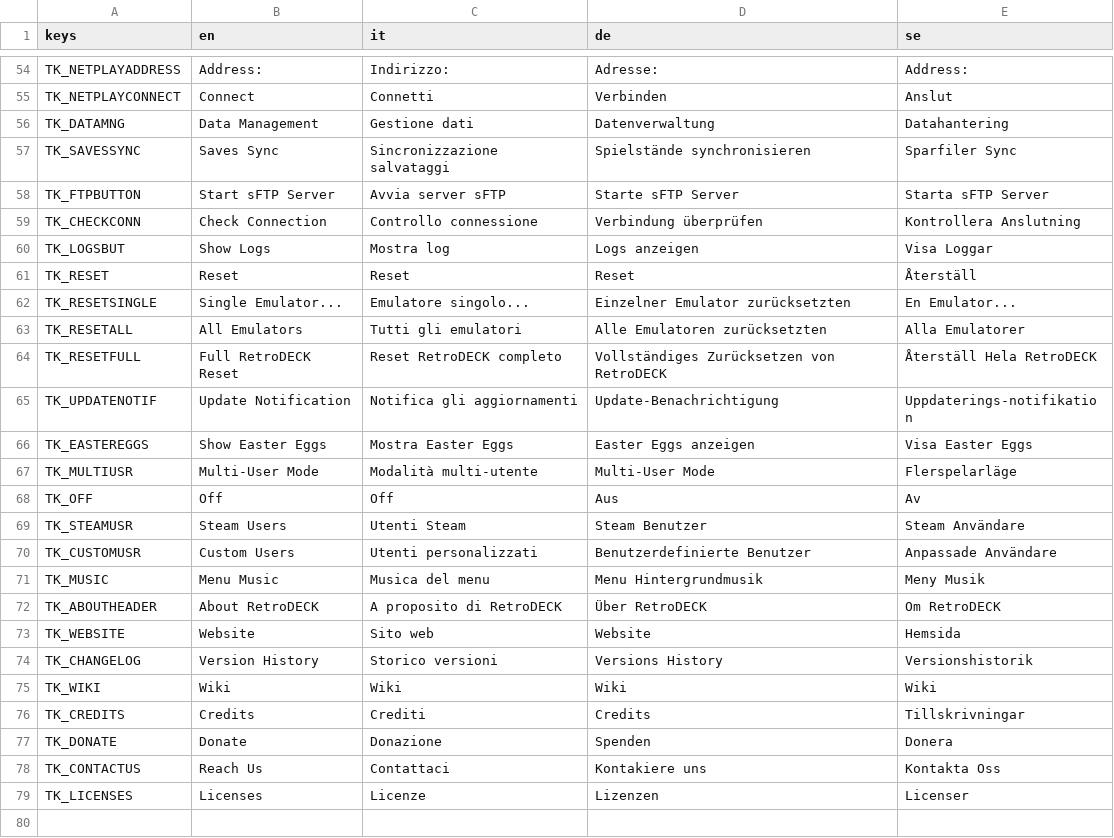
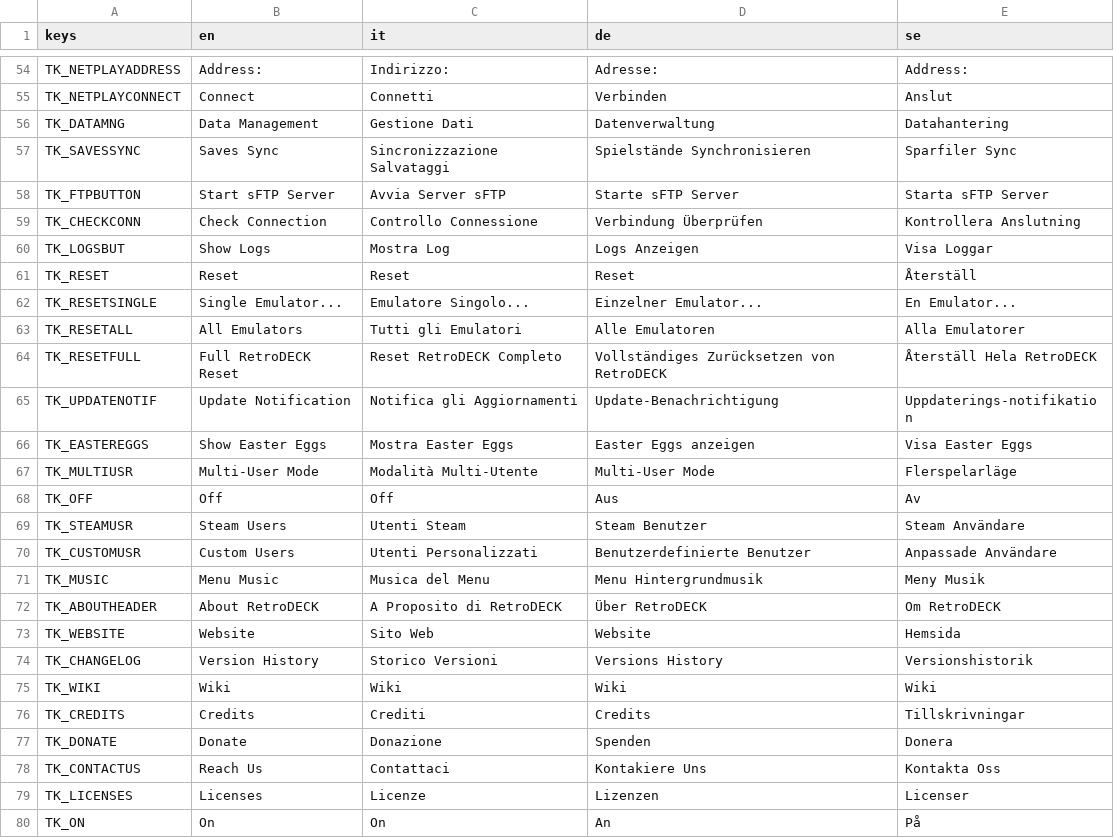
Before and after one commit to RetroDECK/RetroDECK, a CSV file: tools/configurator/locales/interface.csv, drawn as a sheet; only a part is shown, gaps mark what is left out; the diff covers the shown part only.

Commit message:
Translation fixes, style unification

```diff
--- a/tools/configurator/locales/interface.csv
+++ b/tools/configurator/locales/interface.csv
@@ -55,21 +55,21 @@ TK_NETPLAYADDRESS,"Address:","Indirizzo:","Adresse:","Address:"
 TK_NETPLAYCONNECT,"Connect","Connetti","Verbinden","Anslut"
-TK_DATAMNG,"Data Management","Gestione dati","Datenverwaltung","Datahantering"
-TK_SAVESSYNC,"Saves Sync","Sincronizzazione salvataggi","Spielstände synchronisieren","Sparfiler Sync"
-TK_FTPBUTTON,"Start sFTP Server","Avvia server sFTP","Starte sFTP Server","Starta sFTP Server"
-TK_CHECKCONN,"Check Connection","Controllo connessione","Verbindung überprüfen","Kontrollera Anslutning"
-TK_LOGSBUT,"Show Logs","Mostra log","Logs anzeigen","Visa Loggar"
+TK_DATAMNG,"Data Management","Gestione Dati","Datenverwaltung","Datahantering"
+TK_SAVESSYNC,"Saves Sync","Sincronizzazione Salvataggi","Spielstände Synchronisieren","Sparfiler Sync"
+TK_FTPBUTTON,"Start sFTP Server","Avvia Server sFTP","Starte sFTP Server","Starta sFTP Server"
+TK_CHECKCONN,"Check Connection","Controllo Connessione","Verbindung Überprüfen","Kontrollera Anslutning"
+TK_LOGSBUT,"Show Logs","Mostra Log","Logs Anzeigen","Visa Loggar"
 TK_RESET,"Reset","Reset","Reset","Återställ"
-TK_RESETSINGLE,"Single Emulator...","Emulatore singolo...","Einzelner Emulator zurücksetzten","En Emulator..."
-TK_RESETALL,"All Emulators","Tutti gli emulatori","Alle Emulatoren zurücksetzten","Alla Emulatorer"
-TK_RESETFULL,"Full RetroDECK Reset","Reset RetroDECK completo","Vollständiges Zurücksetzen von RetroDECK","Återställ Hela RetroDECK"
-TK_UPDATENOTIF,"Update Notification","Notifica gli aggiornamenti","Update-Benachrichtigung","Uppdaterings-notifikation"
+TK_RESETSINGLE,"Single Emulator...","Emulatore Singolo...","Einzelner Emulator...","En Emulator..."
+TK_RESETALL,"All Emulators","Tutti gli Emulatori","Alle Emulatoren","Alla Emulatorer"
+TK_RESETFULL,"Full RetroDECK Reset","Reset RetroDECK Completo","Vollständiges Zurücksetzen von RetroDECK","Återställ Hela RetroDECK"
+TK_UPDATENOTIF,"Update Notification","Notifica gli Aggiornamenti","Update-Benachrichtigung","Uppdaterings-notifikation"
 TK_EASTEREGGS,"Show Easter Eggs","Mostra Easter Eggs","Easter Eggs anzeigen","Visa Easter Eggs"
-TK_MULTIUSR,"Multi-User Mode","Modalità multi-utente","Multi-User Mode","Flerspelarläge"
+TK_MULTIUSR,"Multi-User Mode","Modalità Multi-Utente","Multi-User Mode","Flerspelarläge"
 TK_OFF,"Off","Off","Aus","Av"
 TK_STEAMUSR,"Steam Users","Utenti Steam","Steam Benutzer","Steam Användare"
-TK_CUSTOMUSR,"Custom Users","Utenti personalizzati","Benutzerdefinierte Benutzer","Anpassade Användare"
-TK_MUSIC,"Menu Music","Musica del menu","Menu Hintergrundmusik","Meny Musik"
-TK_ABOUTHEADER,"About RetroDECK","A proposito di RetroDECK","Über RetroDECK","Om RetroDECK"
-TK_WEBSITE,"Website","Sito web","Website","Hemsida"
-TK_CHANGELOG,"Version History","Storico versioni","Versions History","Versionshistorik"
+TK_CUSTOMUSR,"Custom Users","Utenti Personalizzati","Benutzerdefinierte Benutzer","Anpassade Användare"
+TK_MUSIC,"Menu Music","Musica del Menu","Menu Hintergrundmusik","Meny Musik"
+TK_ABOUTHEADER,"About RetroDECK","A Proposito di RetroDECK","Über RetroDECK","Om RetroDECK"
+TK_WEBSITE,"Website","Sito Web","Website","Hemsida"
+TK_CHANGELOG,"Version History","Storico Versioni","Versions History","Versionshistorik"
 TK_WIKI,"Wiki","Wiki","Wiki","Wiki"
@@ -77,3 +77,4 @@ TK_CREDITS,"Credits","Crediti","Credits","Tillskrivningar"
 TK_DONATE,"Donate","Donazione","Spenden","Donera"
-TK_CONTACTUS,"Reach Us","Contattaci","Kontakiere uns","Kontakta Oss"
+TK_CONTACTUS,"Reach Us","Contattaci","Kontakiere Uns","Kontakta Oss"
 TK_LICENSES,"Licenses","Licenze","Lizenzen","Licenser"
+TK_ON,"On","On","An","På"
```
Also changed, not shown: 27 edited cells elsewhere in this file, 4 other files.
